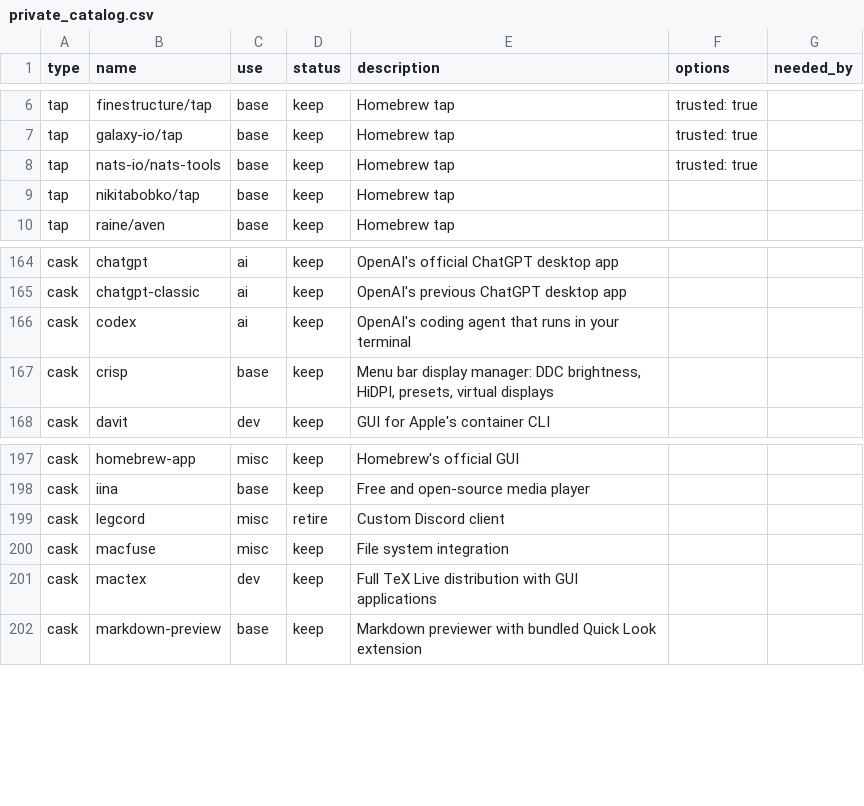
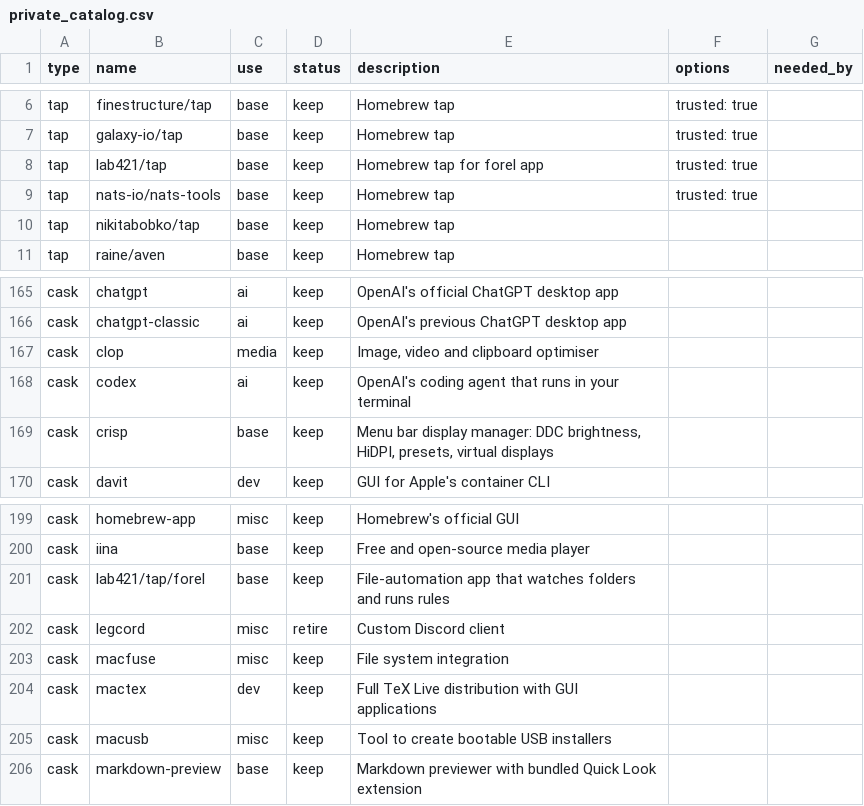
Before and after one commit to rkayman/dotfiles, a CSV file: dot_config/brewfile/private_catalog.csv, drawn as a sheet; only a part is shown, gaps mark what is left out.

Commit message:
New free apps per Snazzy Lab incl MacUSB for bootable macOS

```diff
--- a/dot_config/brewfile/private_catalog.csv
+++ b/dot_config/brewfile/private_catalog.csv
@@ -7,2 +7,3 @@ tap,finestructure/tap,base,keep,Homebrew tap,trusted: true,
 tap,galaxy-io/tap,base,keep,Homebrew tap,trusted: true,
+tap,lab421/tap,base,keep,Homebrew tap for forel app,trusted: true,
 tap,nats-io/nats-tools,base,keep,Homebrew tap,trusted: true,
@@ -165,2 +166,3 @@ cask,chatgpt,ai,keep,OpenAI's official ChatGPT desktop app,,
 cask,chatgpt-classic,ai,keep,OpenAI's previous ChatGPT desktop app,,
+cask,clop,media,keep,"Image, video and clipboard optimiser",,
 cask,codex,ai,keep,OpenAI's coding agent that runs in your terminal,,
@@ -198,2 +200,3 @@ cask,homebrew-app,misc,keep,Homebrew's official GUI,,
 cask,iina,base,keep,Free and open-source media player,,
+cask,lab421/tap/forel,base,keep,File-automation app that watches folders and runs rules,,
 cask,legcord,misc,retire,Custom Discord client,,
@@ -201,2 +204,3 @@ cask,macfuse,misc,keep,File system integration,,
 cask,mactex,dev,keep,Full TeX Live distribution with GUI applications,,
+cask,macusb,misc,keep,Tool to create bootable USB installers,,
 cask,markdown-preview,base,keep,Markdown previewer with bundled Quick Look extension,,
```
Also changed, not shown: 3 other files.
